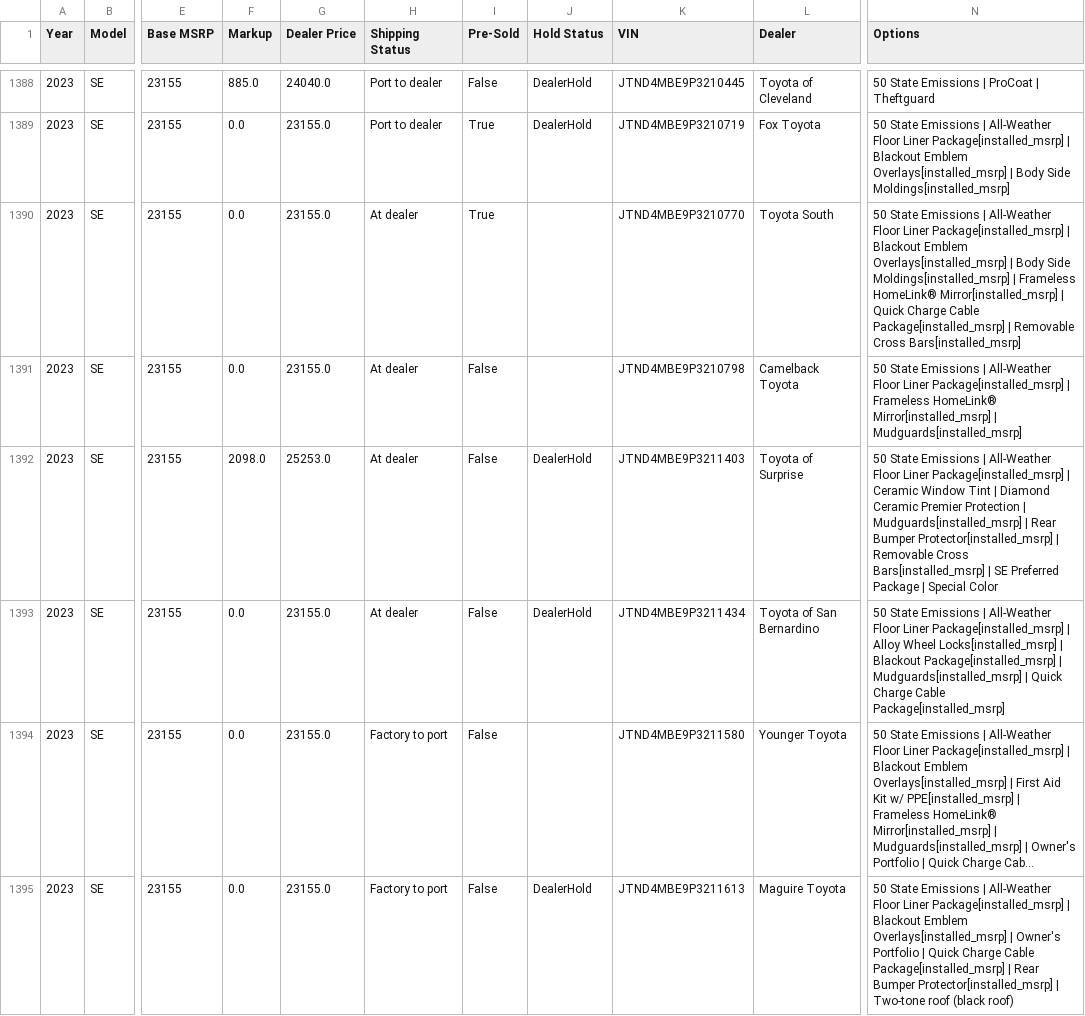
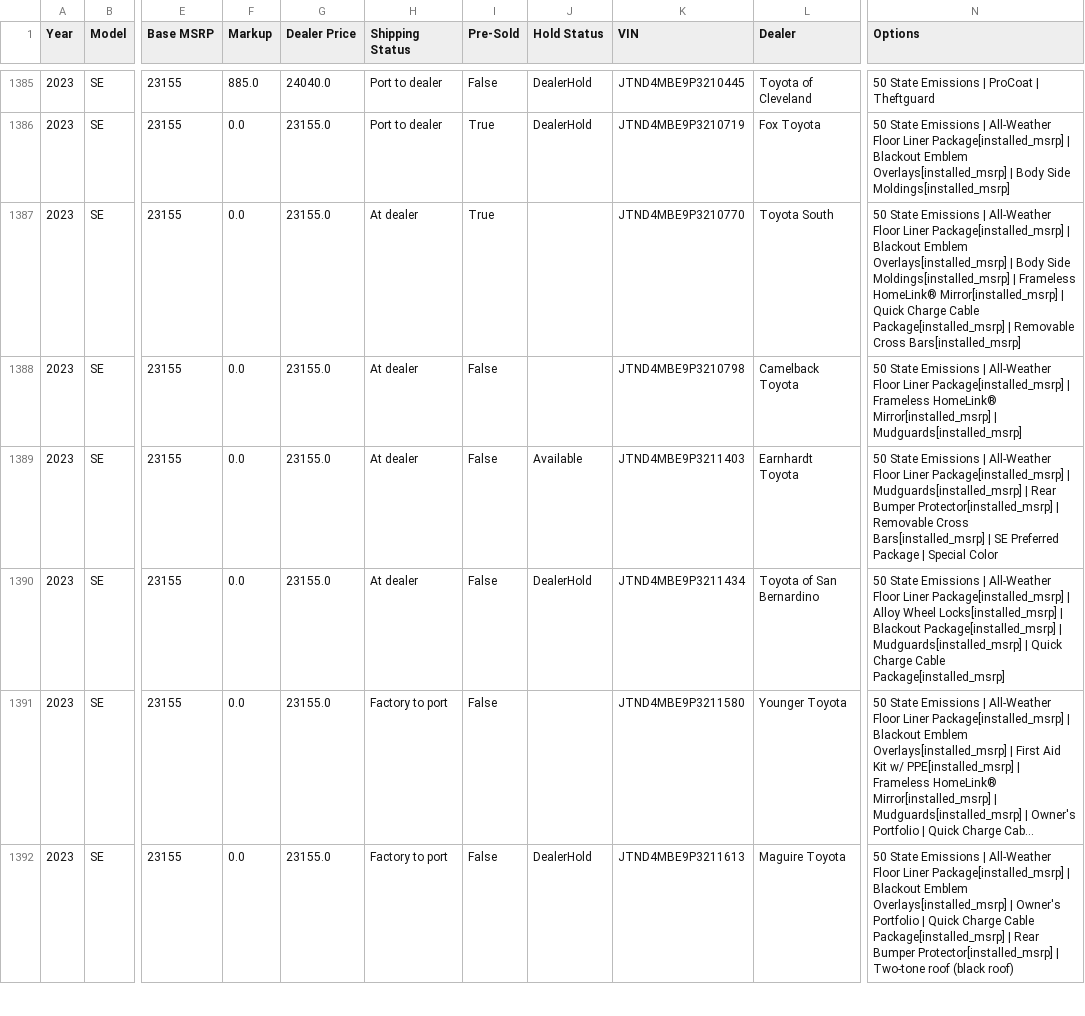
Before and after one commit to yowzar/yotagrabber, a CSV file: output/corollahatchback.csv, drawn as a sheet; only a part is shown, gaps mark what is left out; long unchanged cells end in …; addresses are those after the commit; the diff covers the shown part only; the diff names each change by its address in the sheet, - before the commit and + after, or states it on an @@ line.

```diff
--- a/output/corollahatchback.csv
+++ b/output/corollahatchback.csv
-F1389 (Markup): 2098.0
+F1389 (Markup): 0.0
-G1389 (Dealer Price): 25253.0
+G1389 (Dealer Price): 23155.0
-J1389 (Hold Status): DealerHold
+J1389 (Hold Status): Available
-L1389 (Dealer): Toyota of Surprise
+L1389 (Dealer): Earnhardt Toyota
-N1389 (Options): …Package[installed_msrp] | Ceramic Window Tint | Diamond Ceramic Premier Protection | Mudguards[installed_msrp] |…
+N1389 (Options): …Package[installed_msrp] | Mudguards[installed_msrp] |…
```
Also changed, not shown: 3 added rows, 5 removed rows and 39 edited cells elsewhere in this file, output/camryhybrid.csv, output/corollahybrid.csv, 47 other files.
